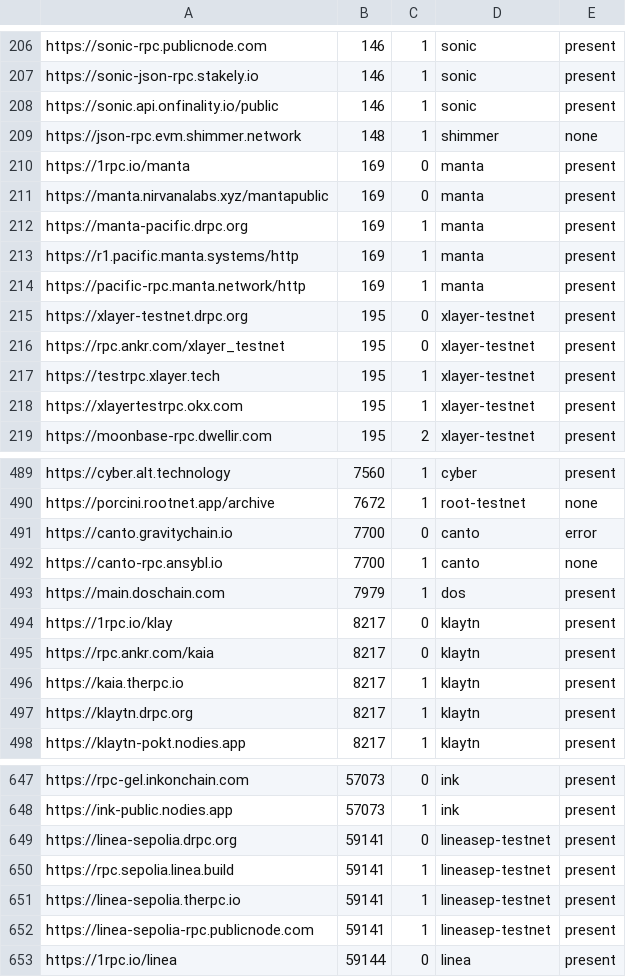
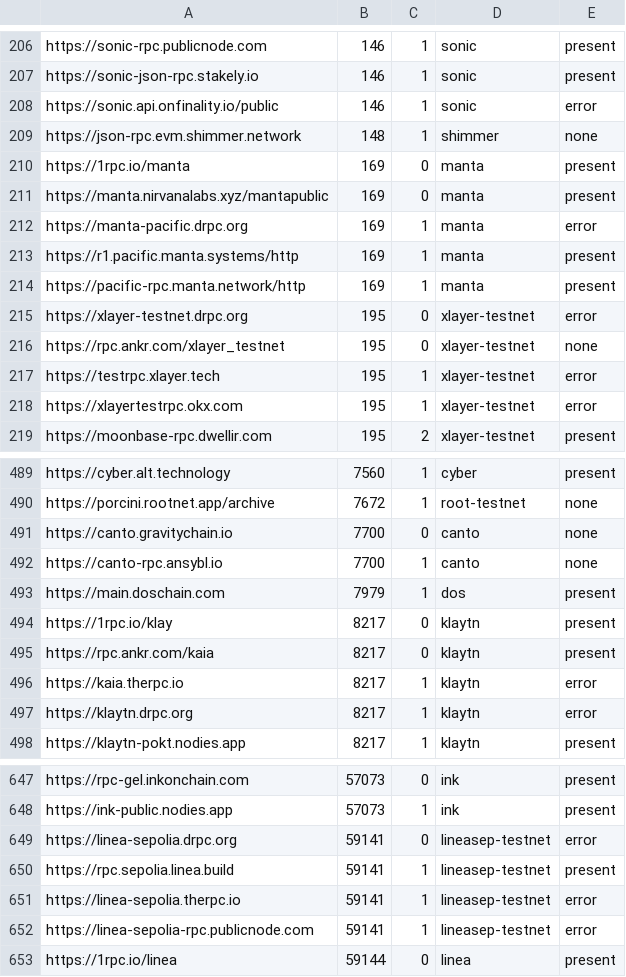
Before and after one commit to liqueth/omni-token, a CSV file: io/nick.csv, drawn as a sheet; only a part is shown, gaps mark what is left out; the diff covers the shown part only.

```diff
--- a/io/nick.csv
+++ b/io/nick.csv
@@ -207,3 +207,3 @@ https://sonic-rpc.publicnode.com,146,1,sonic,present
 https://sonic-json-rpc.stakely.io,146,1,sonic,present
-https://sonic.api.onfinality.io/public,146,1,sonic,present
+https://sonic.api.onfinality.io/public,146,1,sonic,error
 https://json-rpc.evm.shimmer.network,148,1,shimmer,none
@@ -211,9 +211,9 @@ https://1rpc.io/manta,169,0,manta,present
 https://manta.nirvanalabs.xyz/mantapublic,169,0,manta,present
-https://manta-pacific.drpc.org,169,1,manta,present
+https://manta-pacific.drpc.org,169,1,manta,error
 https://r1.pacific.manta.systems/http,169,1,manta,present
 https://pacific-rpc.manta.network/http,169,1,manta,present
-https://xlayer-testnet.drpc.org,195,0,xlayer-testnet,present
-https://rpc.ankr.com/xlayer_testnet,195,0,xlayer-testnet,present
-https://testrpc.xlayer.tech,195,1,xlayer-testnet,present
-https://xlayertestrpc.okx.com,195,1,xlayer-testnet,present
+https://xlayer-testnet.drpc.org,195,0,xlayer-testnet,error
+https://rpc.ankr.com/xlayer_testnet,195,0,xlayer-testnet,none
+https://testrpc.xlayer.tech,195,1,xlayer-testnet,error
+https://xlayertestrpc.okx.com,195,1,xlayer-testnet,error
 https://moonbase-rpc.dwellir.com,195,2,xlayer-testnet,present
@@ -490,3 +490,3 @@ https://cyber.alt.technology,7560,1,cyber,present
 https://porcini.rootnet.app/archive,7672,1,root-testnet,none
-https://canto.gravitychain.io,7700,0,canto,error
+https://canto.gravitychain.io,7700,0,canto,none
 https://canto-rpc.ansybl.io,7700,1,canto,none
@@ -495,4 +495,4 @@ https://1rpc.io/klay,8217,0,klaytn,present
 https://rpc.ankr.com/kaia,8217,0,klaytn,present
-https://kaia.therpc.io,8217,1,klaytn,present
-https://klaytn.drpc.org,8217,1,klaytn,present
+https://kaia.therpc.io,8217,1,klaytn,error
+https://klaytn.drpc.org,8217,1,klaytn,error
 https://klaytn-pokt.nodies.app,8217,1,klaytn,present
@@ -648,6 +648,6 @@ https://rpc-gel.inkonchain.com,57073,0,ink,present
 https://ink-public.nodies.app,57073,1,ink,present
-https://linea-sepolia.drpc.org,59141,0,lineasep-testnet,present
+https://linea-sepolia.drpc.org,59141,0,lineasep-testnet,error
 https://rpc.sepolia.linea.build,59141,1,lineasep-testnet,present
-https://linea-sepolia.therpc.io,59141,1,lineasep-testnet,present
-https://linea-sepolia-rpc.publicnode.com,59141,1,lineasep-testnet,present
+https://linea-sepolia.therpc.io,59141,1,lineasep-testnet,error
+https://linea-sepolia-rpc.publicnode.com,59141,1,lineasep-testnet,error
 https://1rpc.io/linea,59144,0,linea,present
```
Also changed, not shown: 23 edited cells elsewhere in this file, 4 other files.
